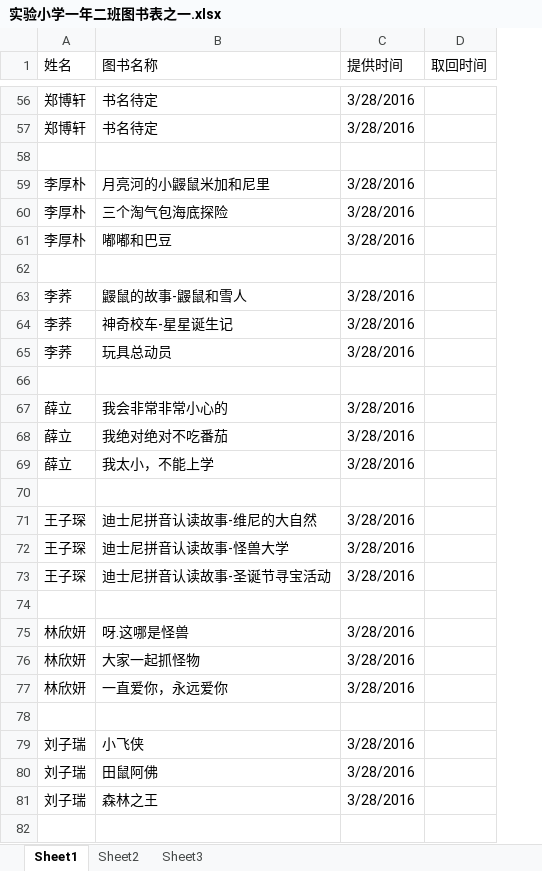
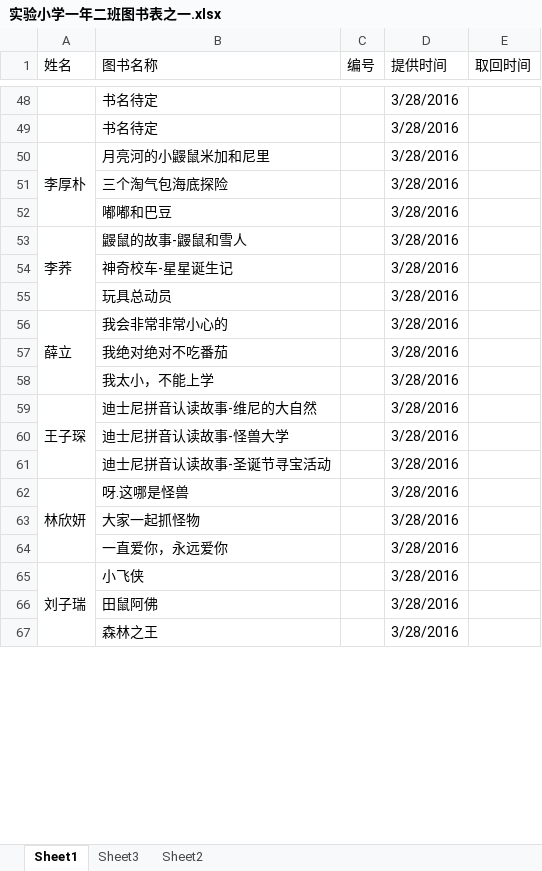
Before and after one commit to zhaojys/class_books, an Excel workbook: 实验小学一年二班图书表之一.xlsx, sheet Sheet1, drawn as a sheet; only a part is shown, gaps mark what is left out; values as stored, in another font and other column widths than the file's, no cell formats; removed rows and columns are numbered as before the commit, all else as after; the diff covers the shown part only; the diff names each change by its address in the sheet, - before the commit and + after, or states it on an @@ line.

```diff
--- a/实验小学一年二班图书表之一.xlsx (sheet Sheet1)
+++ b/实验小学一年二班图书表之一.xlsx (sheet Sheet1)
@@ sheet tab order changed: Sheet1 | Sheet3 | Sheet2 @@
+column C (编号), empty
-A48:A49 (姓名): 郑博轩
+A48:A49 (姓名): (empty)
-row 58: (empty)
+A50:A52 merged
-A51:A52 (姓名): 李厚朴
+A51:A52 (姓名): (empty)
-row 62: (empty)
+A53:A55 merged
-A54:A55 (姓名): 李荞
+A54:A55 (姓名): (empty)
-row 66: (empty)
+A56:A58 merged
-A57:A58 (姓名): 薛立
+A57:A58 (姓名): (empty)
-row 70: (empty)
+A59:A61 merged
-A60:A61 (姓名): 王子琛
+A60:A61 (姓名): (empty)
-row 74: (empty)
+A62:A64 merged
-A63:A64 (姓名): 林欣妍
+A63:A64 (姓名): (empty)
-row 78: (empty)
+A65:A67 merged
-A66:A67 (姓名): 刘子瑞
+A66:A67 (姓名): (empty)
-row 82: (empty)
```
Also changed, not shown: 26 removed rows, 100 edited cells and merged cells elsewhere in this sheet, sheet Sheet3, sheet Sheet2, cell formats, 1 other file.
